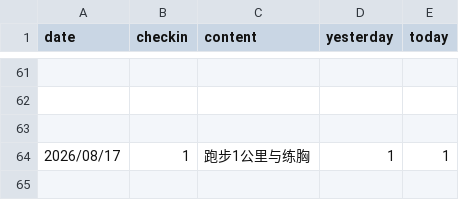
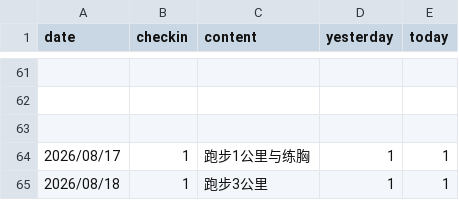
Before and after one commit to codeswolves/reTerminalE1002, a CSV file: data/fitness.csv, drawn as a sheet; only a part is shown, gaps mark what is left out; the diff names each change by its address in the sheet, - before the commit and + after, or states it on an @@ line.

Commit message:
chore: 健身打卡 2026/08/18 跑步3公里

```diff
--- a/data/fitness.csv
+++ b/data/fitness.csv
+row 65: 2026/08/18 | 1 | 跑步3公里 | 1 | 1
```
